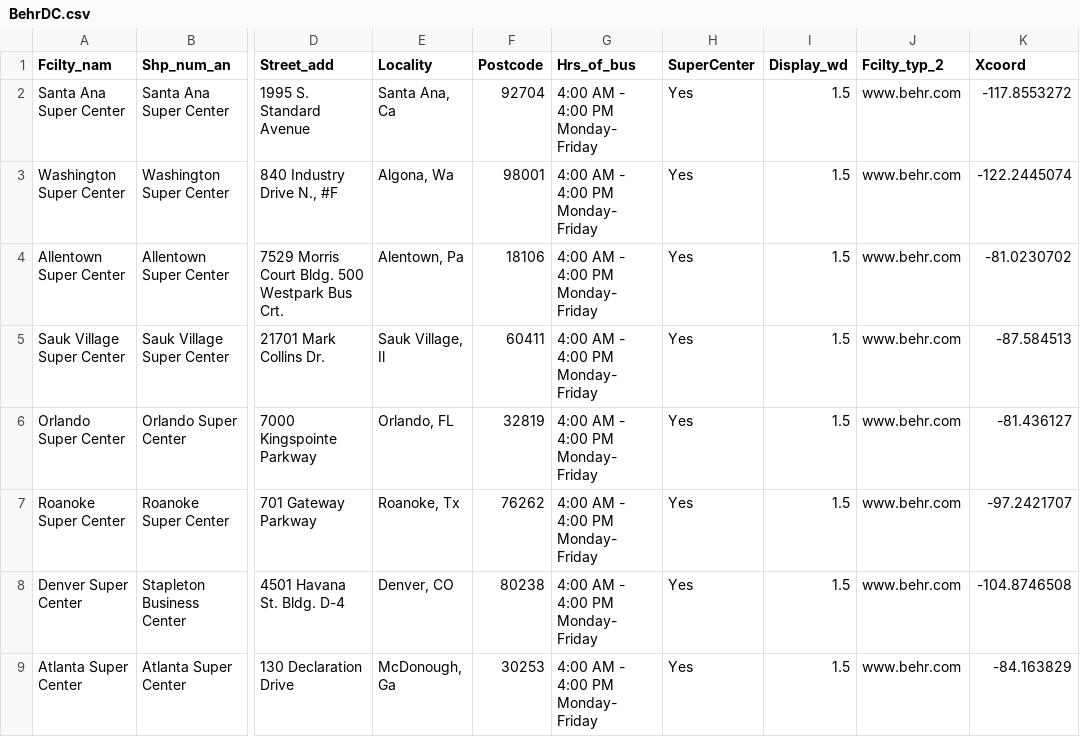
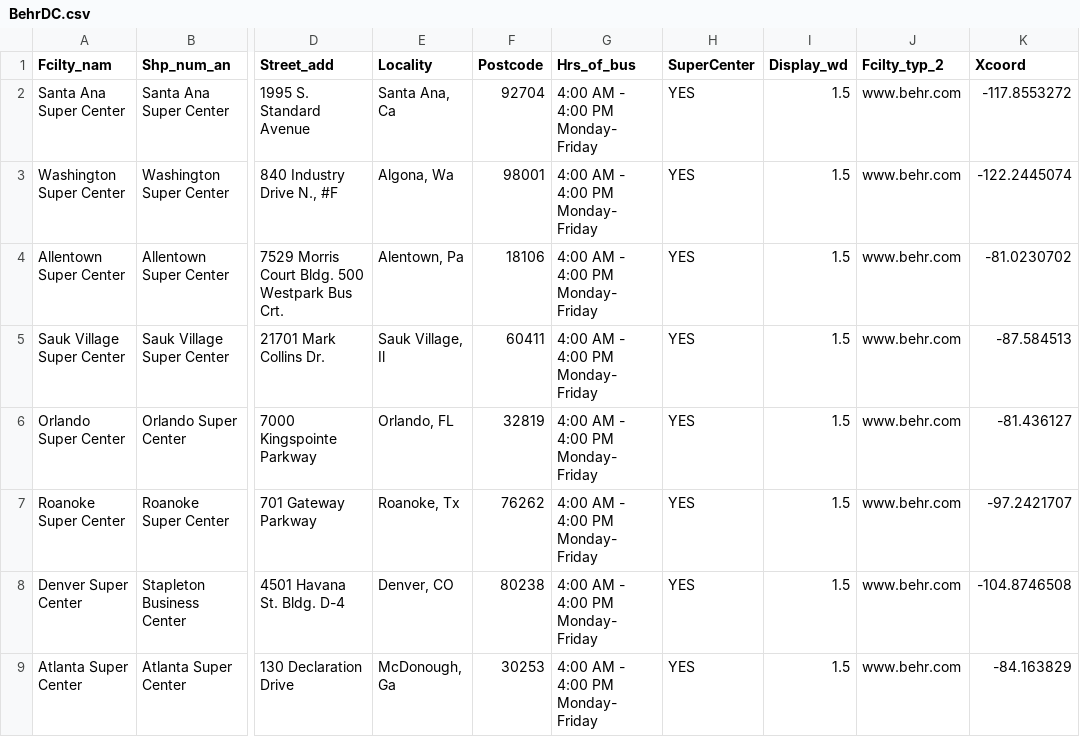
Before and after one commit to Zak3Mak/Test, a CSV file: examples/BehrDC.csv, drawn as a sheet; only a part is shown, gaps mark what is left out; the diff names each change by its address in the sheet, - before the commit and + after, or states it on an @@ line.

Commit message:
Update BehrDC.csv

```diff
--- a/examples/BehrDC.csv
+++ b/examples/BehrDC.csv
-H2:H9 (SuperCenter): Yes
+H2:H9 (SuperCenter): YES
```
